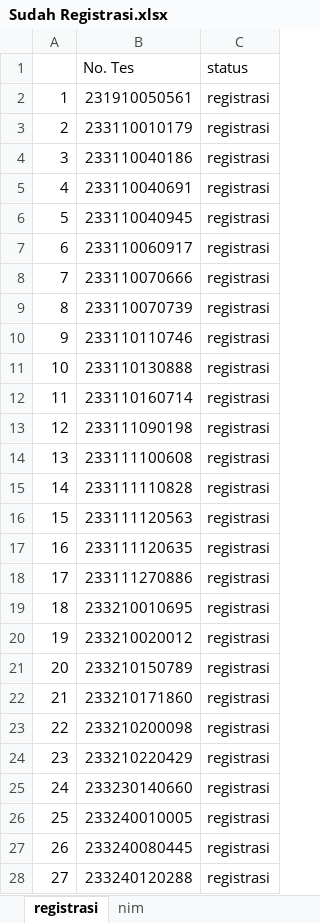
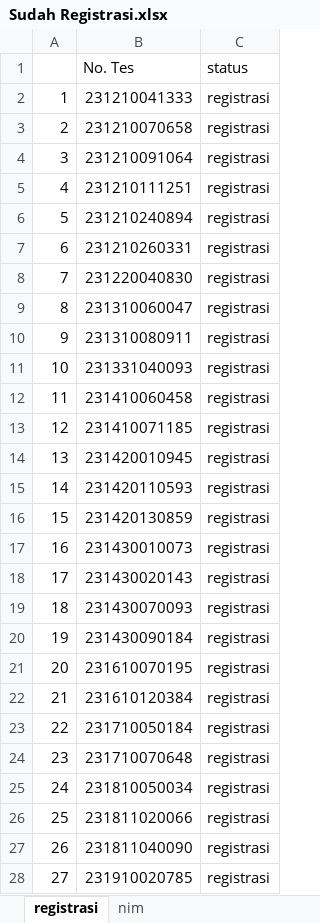
Before and after one commit to tirtareg/23snbt, an Excel workbook: Sudah Registrasi.xlsx, sheet registrasi, drawn as a sheet; only a part is shown; values as stored, in another font and other column widths than the file's, no borders; the diff covers the shown part only; the diff names each change by its address in the sheet, - before the commit and + after, or states it on an @@ line.

```diff
--- a/Sudah Registrasi.xlsx (sheet registrasi)
+++ b/Sudah Registrasi.xlsx (sheet registrasi)
-B2 (No. Tes): 231910050561
+B2 (No. Tes): 231210041333
-B3 (No. Tes): 233110010179
+B3 (No. Tes): 231210070658
-B4 (No. Tes): 233110040186
+B4 (No. Tes): 231210091064
-B5 (No. Tes): 233110040691
+B5 (No. Tes): 231210111251
-B6 (No. Tes): 233110040945
+B6 (No. Tes): 231210240894
-B7 (No. Tes): 233110060917
+B7 (No. Tes): 231210260331
-B8 (No. Tes): 233110070666
+B8 (No. Tes): 231220040830
-B9 (No. Tes): 233110070739
+B9 (No. Tes): 231310060047
-B10 (No. Tes): 233110110746
+B10 (No. Tes): 231310080911
-B11 (No. Tes): 233110130888
+B11 (No. Tes): 231331040093
-B12 (No. Tes): 233110160714
+B12 (No. Tes): 231410060458
-B13 (No. Tes): 233111090198
+B13 (No. Tes): 231410071185
-B14 (No. Tes): 233111100608
+B14 (No. Tes): 231420010945
-B15 (No. Tes): 233111110828
+B15 (No. Tes): 231420110593
-B16 (No. Tes): 233111120563
+B16 (No. Tes): 231420130859
-B17 (No. Tes): 233111120635
+B17 (No. Tes): 231430010073
-B18 (No. Tes): 233111270886
+B18 (No. Tes): 231430020143
-B19 (No. Tes): 233210010695
+B19 (No. Tes): 231430070093
-B20 (No. Tes): 233210020012
+B20 (No. Tes): 231430090184
-B21 (No. Tes): 233210150789
+B21 (No. Tes): 231610070195
-B22 (No. Tes): 233210171860
+B22 (No. Tes): 231610120384
-B23 (No. Tes): 233210200098
+B23 (No. Tes): 231710050184
-B24 (No. Tes): 233210220429
+B24 (No. Tes): 231710070648
-B25 (No. Tes): 233230140660
+B25 (No. Tes): 231810050034
-B26 (No. Tes): 233240010005
+B26 (No. Tes): 231811020066
-B27 (No. Tes): 233240080445
+B27 (No. Tes): 231811040090
-B28 (No. Tes): 233240120288
+B28 (No. Tes): 231910020785
```
Also changed, not shown: 1460 edited cells elsewhere in this sheet, data.xlsx, docs/Sudah Registrasi.xlsx, 3 other files.
